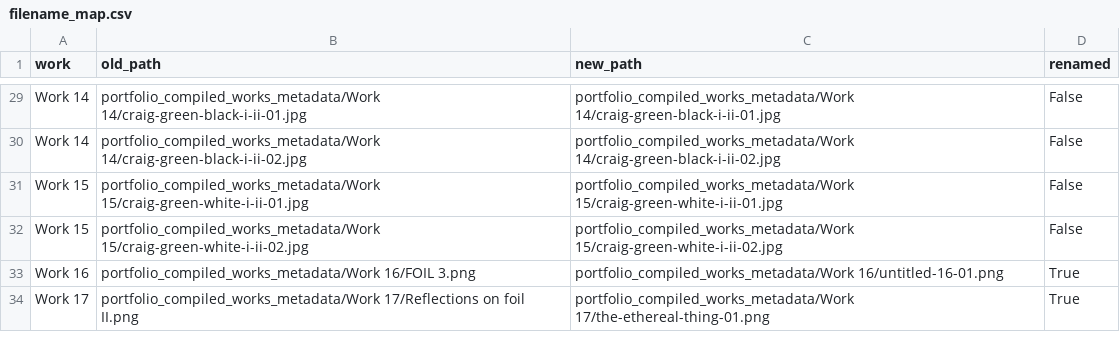
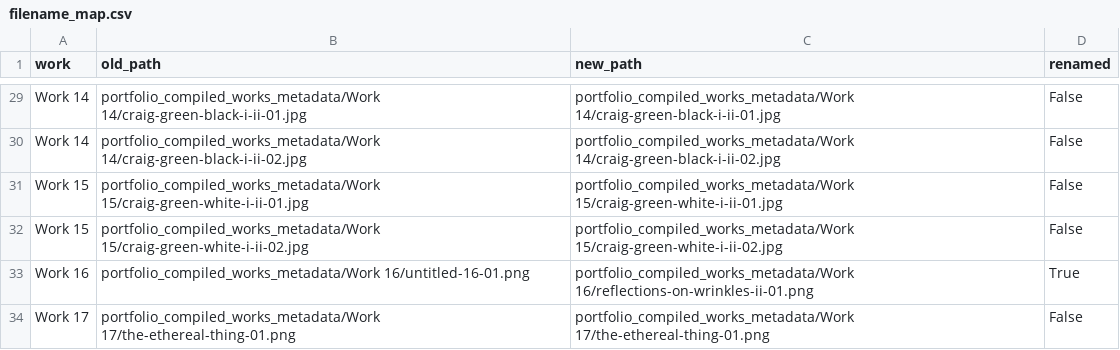
Before and after one commit to GeorgeFejer91/annafejer.art, a CSV file: Portfolio/portfolio_compiled_works_metadata/filename_map.csv, drawn as a sheet; only a part is shown, gaps mark what is left out.

```diff
--- a/Portfolio/portfolio_compiled_works_metadata/filename_map.csv
+++ b/Portfolio/portfolio_compiled_works_metadata/filename_map.csv
@@ -32,3 +32,3 @@ Work 15,portfolio_compiled_works_metadata/Work 15/craig-green-white-i-ii-01.jpg,
 Work 15,portfolio_compiled_works_metadata/Work 15/craig-green-white-i-ii-02.jpg,portfolio_compiled_works_metadata/Work 15/craig-green-white-i-ii-02.jpg,False
-Work 16,portfolio_compiled_works_metadata/Work 16/FOIL 3.png,portfolio_compiled_works_metadata/Work 16/untitled-16-01.png,True
-Work 17,portfolio_compiled_works_metadata/Work 17/Reflections on foil II.png,portfolio_compiled_works_metadata/Work 17/the-ethereal-thing-01.png,True
+Work 16,portfolio_compiled_works_metadata/Work 16/untitled-16-01.png,portfolio_compiled_works_metadata/Work 16/reflections-on-wrinkles-ii-01.png,True
+Work 17,portfolio_compiled_works_metadata/Work 17/the-ethereal-thing-01.png,portfolio_compiled_works_metadata/Work 17/the-ethereal-thing-01.png,False
```
Also changed, not shown: Portfolio/portfolio_compiled_works_metadata/catalog.csv, 17 other files.
